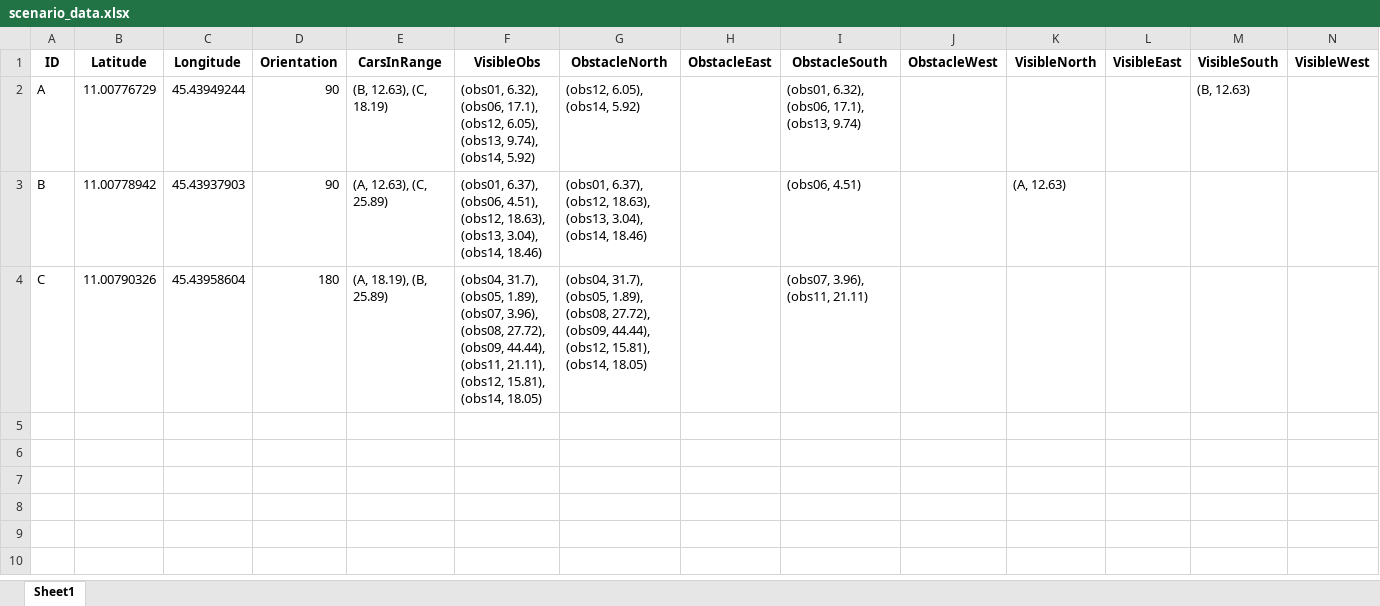
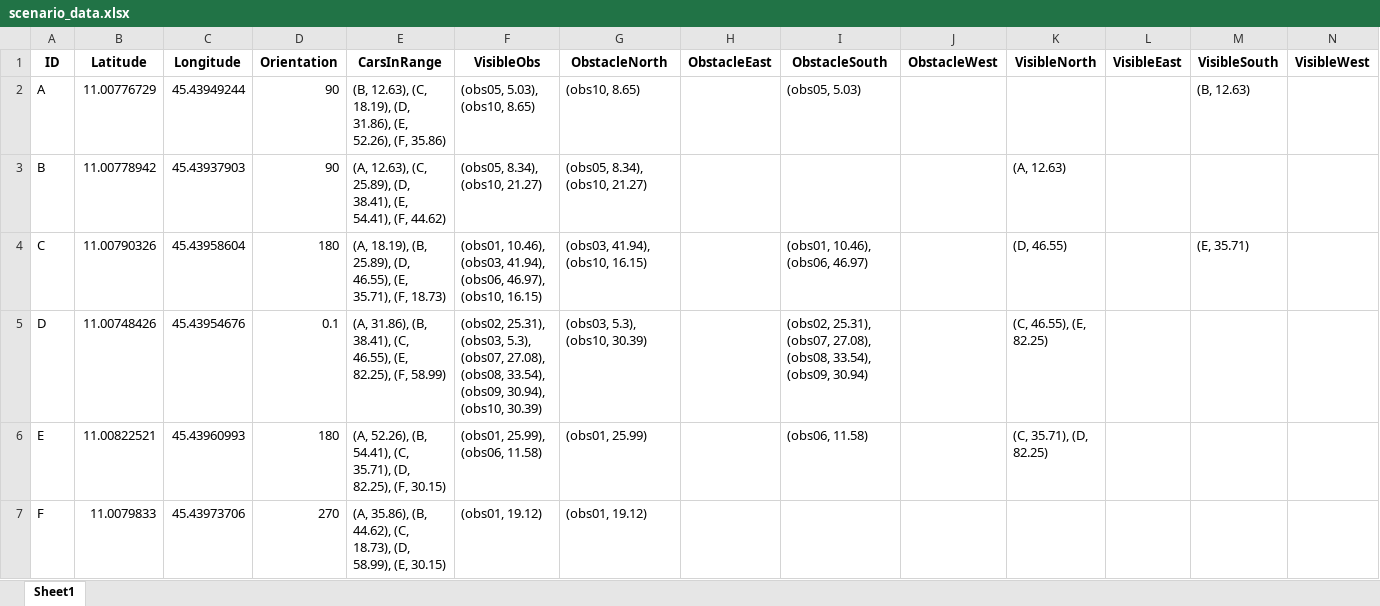
Before and after one commit to pomarimatteo/data_prioritization_algorithm_in_AV_networks, an Excel workbook: data/scenario_data.xlsx, sheet Sheet1, drawn as a sheet; values as stored, in another font and other column widths than the file's, no borders; the diff names each change by its address in the sheet, - before the commit and + after, or states it on an @@ line.

```diff
--- a/data/scenario_data.xlsx (sheet Sheet1)
+++ b/data/scenario_data.xlsx (sheet Sheet1)
-E2 (CarsInRange): (B, 12.63), (C, 18.19)
+E2 (CarsInRange): (B, 12.63), (C, 18.19), (D, 31.86), (E, 52.26), (F, 35.86)
-F2 (VisibleObs): (obs01, 6.32), (obs06, 17.1), (obs12, 6.05), (obs13, 9.74), (obs14, 5.92)
+F2 (VisibleObs): (obs05, 5.03), (obs10, 8.65)
-G2 (ObstacleNorth): (obs12, 6.05), (obs14, 5.92)
+G2 (ObstacleNorth): (obs10, 8.65)
-I2 (ObstacleSouth): (obs01, 6.32), (obs06, 17.1), (obs13, 9.74)
+I2 (ObstacleSouth): (obs05, 5.03)
-E3 (CarsInRange): (A, 12.63), (C, 25.89)
+E3 (CarsInRange): (A, 12.63), (C, 25.89), (D, 38.41), (E, 54.41), (F, 44.62)
-F3 (VisibleObs): (obs01, 6.37), (obs06, 4.51), (obs12, 18.63), (obs13, 3.04), (obs14, 18.46)
+F3 (VisibleObs): (obs05, 8.34), (obs10, 21.27)
-G3 (ObstacleNorth): (obs01, 6.37), (obs12, 18.63), (obs13, 3.04), (obs14, 18.46)
+G3 (ObstacleNorth): (obs05, 8.34), (obs10, 21.27)
-I3 (ObstacleSouth): (obs06, 4.51)
+I3 (ObstacleSouth): (empty)
-E4 (CarsInRange): (A, 18.19), (B, 25.89)
+E4 (CarsInRange): (A, 18.19), (B, 25.89), (D, 46.55), (E, 35.71), (F, 18.73)
-F4 (VisibleObs): (obs04, 31.7), (obs05, 1.89), (obs07, 3.96), (obs08, 27.72), (obs09, 44.44), (obs11, 21.11), (obs12, 15.81), (obs14, 18.05)
+F4 (VisibleObs): (obs01, 10.46), (obs03, 41.94), (obs06, 46.97), (obs10, 16.15)
-G4 (ObstacleNorth): (obs04, 31.7), (obs05, 1.89), (obs08, 27.72), (obs09, 44.44), (obs12, 15.81), (obs14, 18.05)
+G4 (ObstacleNorth): (obs03, 41.94), (obs10, 16.15)
-I4 (ObstacleSouth): (obs07, 3.96), (obs11, 21.11)
+I4 (ObstacleSouth): (obs01, 10.46), (obs06, 46.97)
-K4 (VisibleNorth): (empty)
+K4 (VisibleNorth): (D, 46.55)
-M4 (VisibleSouth): (empty)
+M4 (VisibleSouth): (E, 35.71)
+row 5: D | 11.00748426 | 45.43954676 | 0.1 | (A, 31.86), (B, 38.41), (C, 46.55), (E, 82.25), (F, 58.99) | (obs02, 25.31), (obs03, 5.3), (obs07, 27.08), (obs08, 33.54), (obs09, 30.94), (obs10, 30.39) | (obs03, 5.3), (obs10, 30.39) |  | (obs02, 25.31), (obs07, 27.08), (obs08, 33.54), (obs09, 30.94) |  | (C, 46.55), (E, 82.25)
+row 6: E | 11.00822521 | 45.43960993 | 180 | (A, 52.26), (B, 54.41), (C, 35.71), (D, 82.25), (F, 30.15) | (obs01, 25.99), (obs06, 11.58) | (obs01, 25.99) |  | (obs06, 11.58) |  | (C, 35.71), (D, 82.25)
+row 7: F | 11.0079833 | 45.43973706 | 270 | (A, 35.86), (B, 44.62), (C, 18.73), (D, 58.99), (E, 30.15) | (obs01, 19.12) | (obs01, 19.12)
```
Also changed, not shown: data/AV_mex_count_naive.xlsx, data/AV_mex_count_optimized.xlsx, 22 other files.
